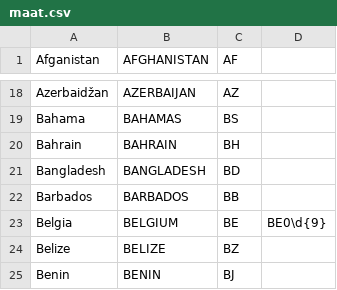
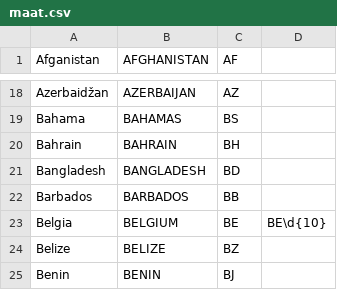
Before and after one commit to artoh/kitupiikki, a CSV file: kitsas/rekisteri/maat.csv, drawn as a sheet; only a part is shown, gaps mark what is left out.

Commit message:
Belgialaisten ALV-tunnusten muodon päivitys

```diff
--- a/kitsas/rekisteri/maat.csv
+++ b/kitsas/rekisteri/maat.csv
@@ -22,3 +22,3 @@ Bangladesh;BANGLADESH;BD
 Barbados;BARBADOS;BB
-Belgia;BELGIUM;BE;BE0\d{9}
+Belgia;BELGIUM;BE;BE\d{10}
 Belize;BELIZE;BZ
```
